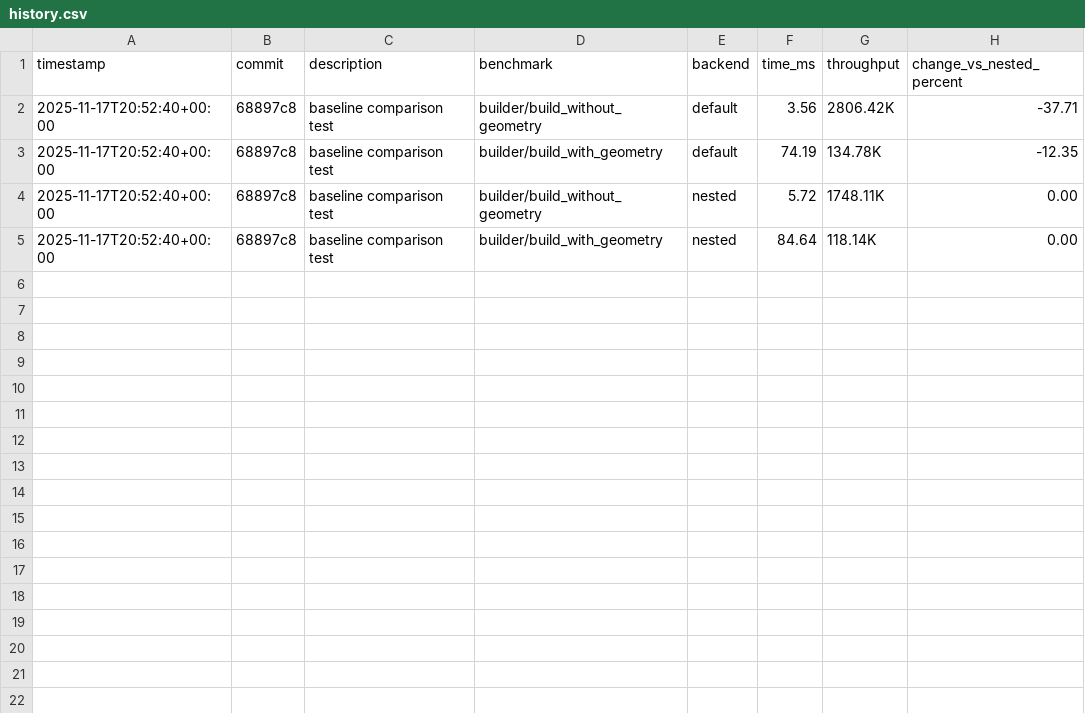
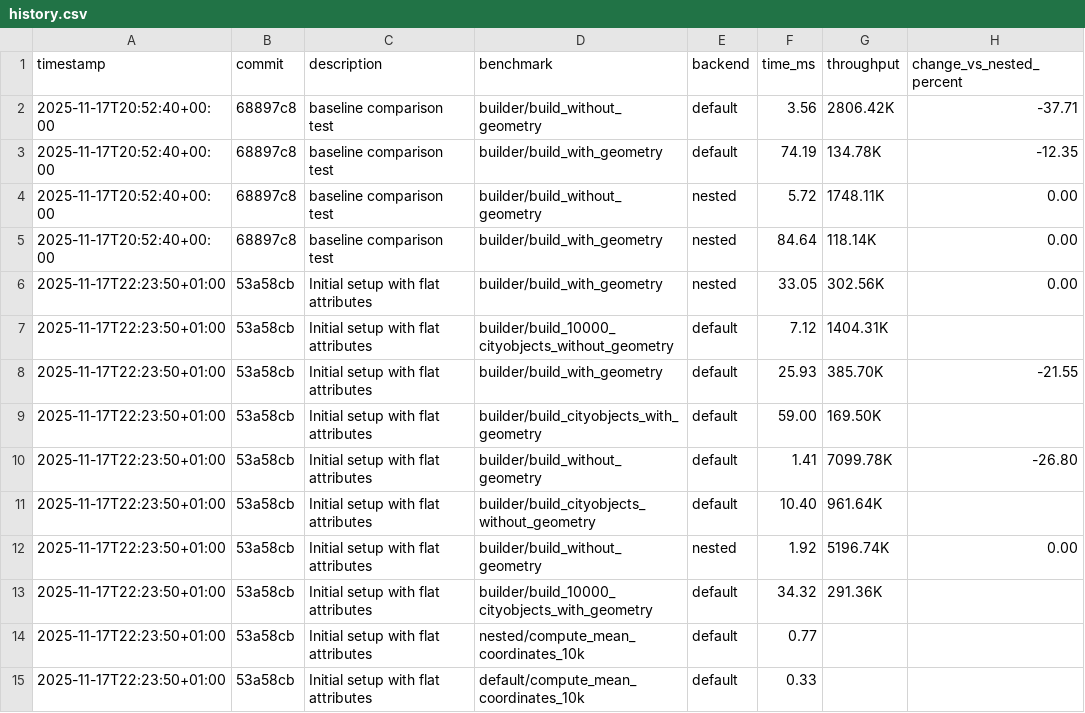
Before and after one commit to 3DGI/cityjson, a CSV file: crates/cityjson/bench_results/history.csv, drawn as a sheet; the diff names each change by its address in the sheet, - before the commit and + after, or states it on an @@ line.

Commit message:
Run updated benchmarks

```diff
--- a/crates/cityjson/bench_results/history.csv
+++ b/crates/cityjson/bench_results/history.csv
+row 6: 2025-11-17T22:23:50+01:00 | 53a58cb | Initial setup with flat attributes | builder/build_with_geometry | nested | 33.05 | 302.56K | 0.00
+row 7: 2025-11-17T22:23:50+01:00 | 53a58cb | Initial setup with flat attributes | builder/build_10000_cityobjects_without_geometry | default | 7.12 | 1404.31K
+row 8: 2025-11-17T22:23:50+01:00 | 53a58cb | Initial setup with flat attributes | builder/build_with_geometry | default | 25.93 | 385.70K | -21.55
+row 9: 2025-11-17T22:23:50+01:00 | 53a58cb | Initial setup with flat attributes | builder/build_cityobjects_with_geometry | default | 59.00 | 169.50K
+row 10: 2025-11-17T22:23:50+01:00 | 53a58cb | Initial setup with flat attributes | builder/build_without_geometry | default | 1.41 | 7099.78K | -26.80
+row 11: 2025-11-17T22:23:50+01:00 | 53a58cb | Initial setup with flat attributes | builder/build_cityobjects_without_geometry | default | 10.40 | 961.64K
+row 12: 2025-11-17T22:23:50+01:00 | 53a58cb | Initial setup with flat attributes | builder/build_without_geometry | nested | 1.92 | 5196.74K | 0.00
+row 13: 2025-11-17T22:23:50+01:00 | 53a58cb | Initial setup with flat attributes | builder/build_10000_cityobjects_with_geometry | default | 34.32 | 291.36K
+row 14: 2025-11-17T22:23:50+01:00 | 53a58cb | Initial setup with flat attributes | nested/compute_mean_coordinates_10k | default | 0.77
+row 15: 2025-11-17T22:23:50+01:00 | 53a58cb | Initial setup with flat attributes | default/compute_mean_coordinates_10k | default | 0.33
```
Also changed, not shown: 1 other file.
